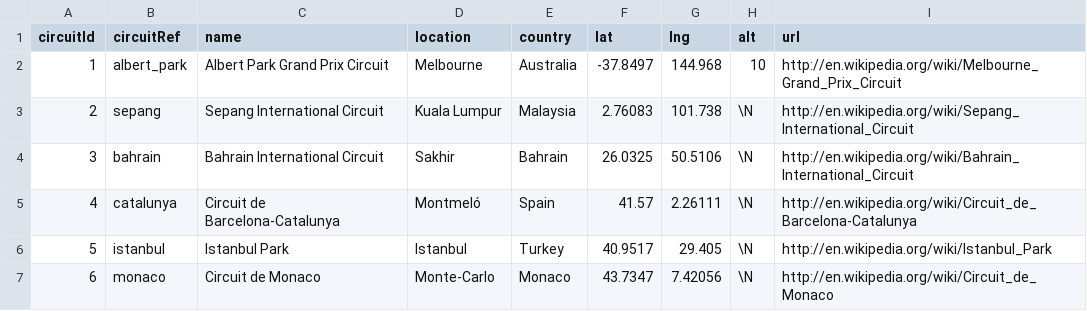
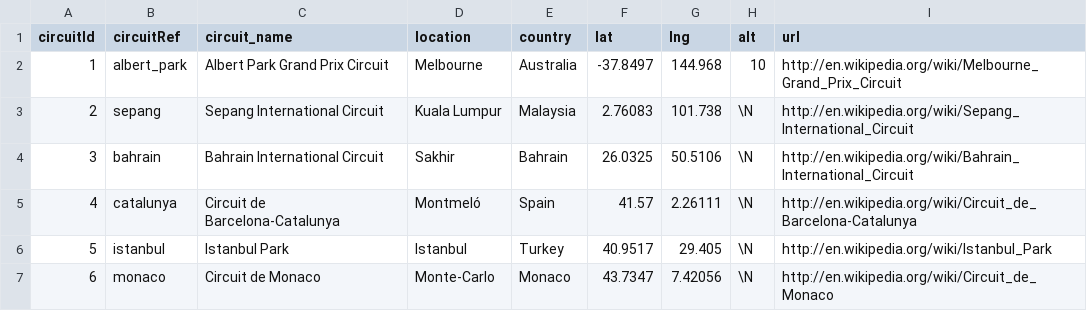
Before and after one commit to slobanwala1/FormulaOneGroup, a CSV file: Data/circuits.csv, drawn as a sheet; only a part is shown; the diff names each change by its address in the sheet, - before the commit and + after, or states it on an @@ line.

```diff
--- a/Data/circuits.csv
+++ b/Data/circuits.csv
-C1: name
+C1: circuit_name
```
Also changed, not shown: 1 other file.
